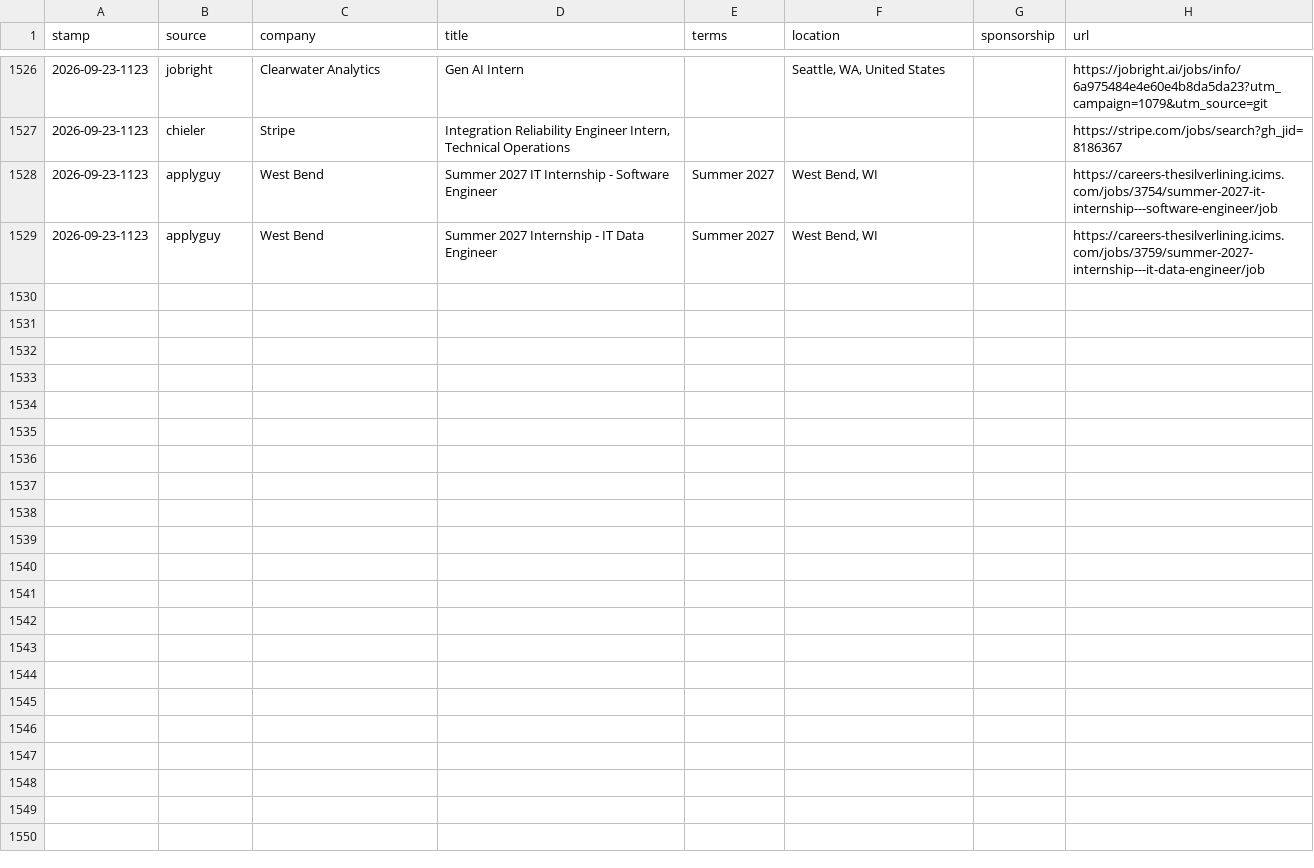
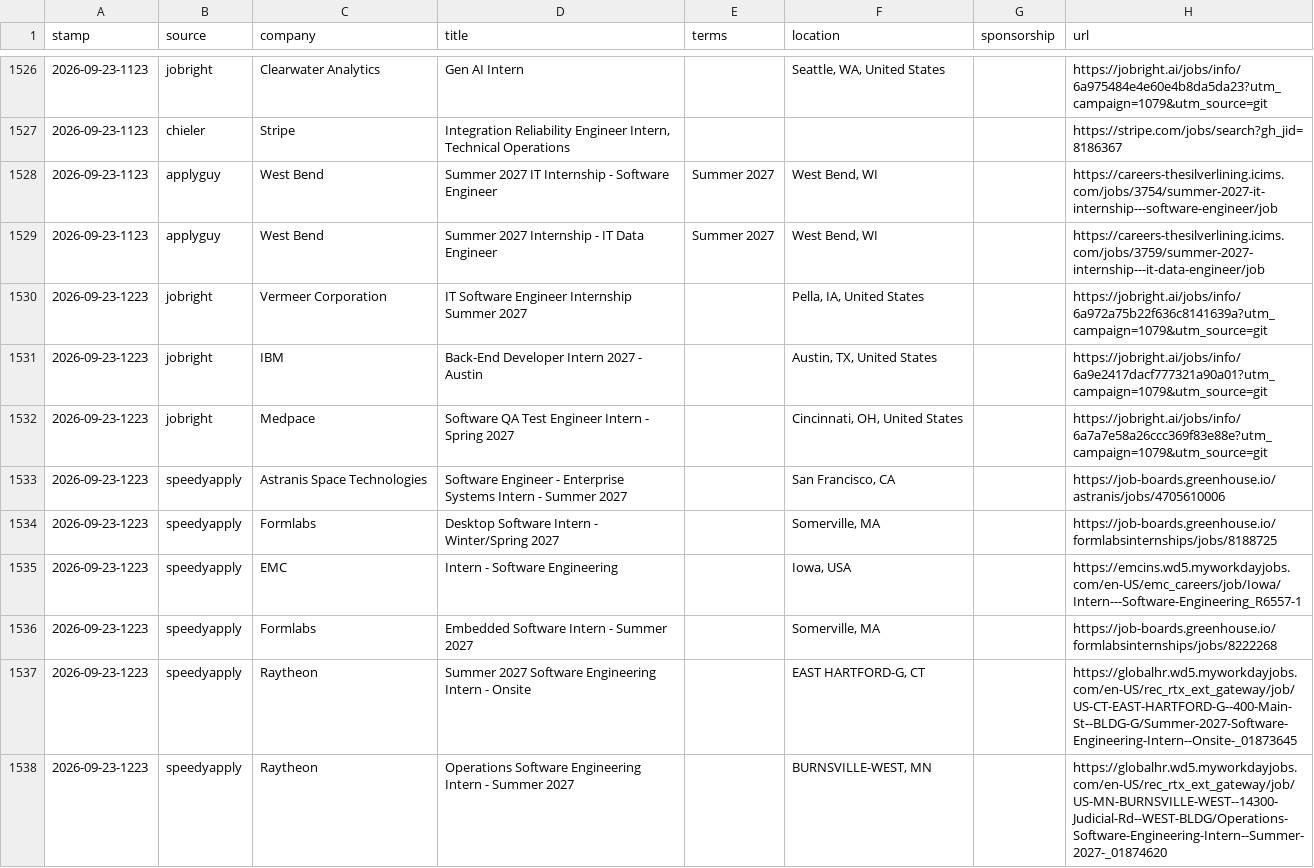
Before and after one commit to JacquesAttinger/job-watcher, a CSV file: alerts.csv, drawn as a sheet; only a part is shown, gaps mark what is left out; the diff covers the shown part only; the diff names each change by its address in the sheet, - before the commit and + after, or states it on an @@ line.

```diff
--- a/alerts.csv
+++ b/alerts.csv
+row 1530: 2026-09-23-1223 | jobright | Vermeer Corporation | IT Software Engineer Internship Summer 2027 |  | Pella, IA, United States |  | https://jobright.ai/jobs/info/6a972a75b22f636c8141639a?utm_campaign=1079&utm_source=git
+row 1531: 2026-09-23-1223 | jobright | IBM | Back-End Developer Intern 2027 - Austin |  | Austin, TX, United States |  | https://jobright.ai/jobs/info/6a9e2417dacf777321a90a01?utm_campaign=1079&utm_source=git
+row 1532: 2026-09-23-1223 | jobright | Medpace | Software QA Test Engineer Intern - Spring 2027 |  | Cincinnati, OH, United States |  | https://jobright.ai/jobs/info/6a7a7e58a26ccc369f83e88e?utm_campaign=1079&utm_source=git
+row 1533: 2026-09-23-1223 | speedyapply | Astranis Space Technologies | Software Engineer - Enterprise Systems Intern - Summer 2027 |  | San Francisco, CA |  | https://job-boards.greenhouse.io/astranis/jobs/4705610006
+row 1534: 2026-09-23-1223 | speedyapply | Formlabs | Desktop Software Intern - Winter/Spring 2027 |  | Somerville, MA |  | https://job-boards.greenhouse.io/formlabsinternships/jobs/8188725
+row 1535: 2026-09-23-1223 | speedyapply | EMC | Intern - Software Engineering |  | Iowa, USA |  | https://emcins.wd5.myworkdayjobs.com/en-US/emc_careers/job/Iowa/Intern---Software-Engineering_R6557-1
+row 1536: 2026-09-23-1223 | speedyapply | Formlabs | Embedded Software Intern - Summer 2027 |  | Somerville, MA |  | https://job-boards.greenhouse.io/formlabsinternships/jobs/8222268
+row 1537: 2026-09-23-1223 | speedyapply | Raytheon | Summer 2027 Software Engineering Intern - Onsite |  | EAST HARTFORD-G, CT |  | https://globalhr.wd5.myworkdayjobs.com/en-US/rec_rtx_ext_gateway/job/US-CT-EAST-HARTFORD-G--400-Main-St--BLDG-G/Summer-2027-Software-Engineering-Intern--Onsite-_01873645
+row 1538: 2026-09-23-1223 | speedyapply | Raytheon | Operations Software Engineering Intern - Summer 2027 |  | BURNSVILLE-WEST, MN |  | https://globalhr.wd5.myworkdayjobs.com/en-US/rec_rtx_ext_gateway/job/US-MN-BURNSVILLE-WEST--14300-Judicial-Rd--WEST-BLDG/Operations-Software-Engineering-Intern--Summer-2027-_01874620
```
Also changed, not shown: 9 added rows elsewhere in this file, 2 other files.
